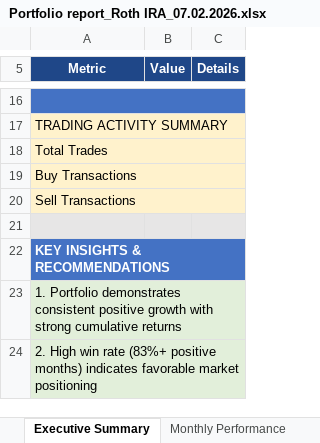
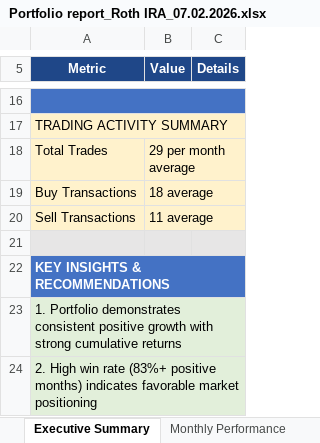
Before and after one commit to aladinz/portfolio_Excel_formatting, an Excel workbook: Portfolio report_Roth IRA_07.02.2026.xlsx, sheet Executive Summary, drawn as a sheet; only a part is shown, gaps mark what is left out; values as stored, in another font and other column widths than the file's, no borders; the diff names each change by its address in the sheet, - before the commit and + after, or states it on an @@ line.

```diff
--- a/Portfolio report_Roth IRA_07.02.2026.xlsx (sheet Executive Summary)
+++ b/Portfolio report_Roth IRA_07.02.2026.xlsx (sheet Executive Summary)
-A18:C18 merged
-B18 (Value): (empty)
+B18 (Value): 29 per month average
-B18:B20 fill: none
+B18:B20 fill: #FFF2CC
-A19:C19 merged
-B19 (Value): (empty)
+B19 (Value): 18 average
-A20:C20 merged
-B20 (Value): (empty)
+B20 (Value): 11 average
```
Also changed, not shown: Portfolio Report - Traditional IRA Enhanced.xlsx, Portfolio report_Investment_07.02.2026.xlsx, 1 other file.
